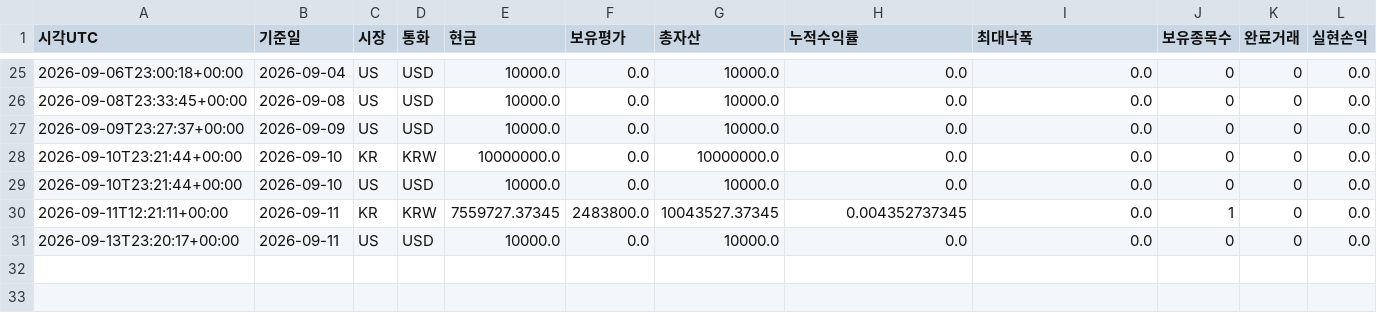
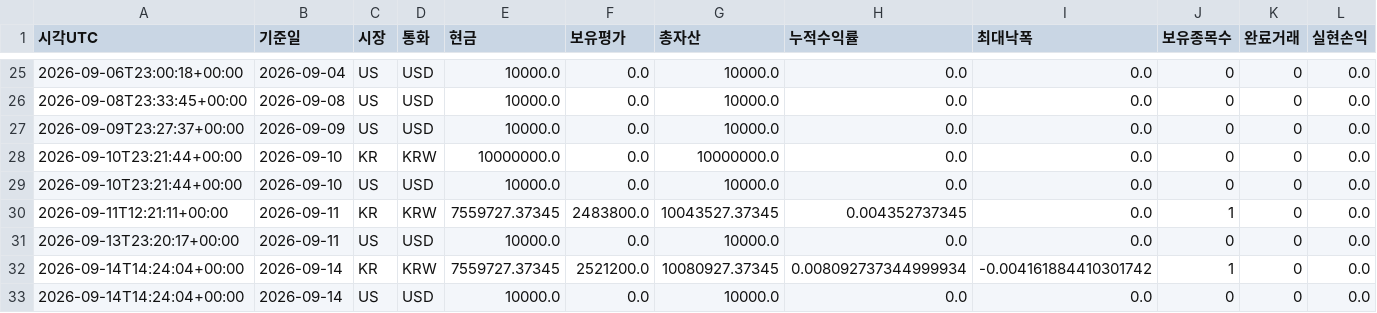
Before and after one commit to dg4200355-arch/apex-ai-trading-bot, a CSV file: reports/paper_account.csv, drawn as a sheet; only a part is shown, gaps mark what is left out; rows hold the shown columns only; the diff names each change by its address in the sheet, - before the commit and + after, or states it on an @@ line.

```diff
--- a/reports/paper_account.csv
+++ b/reports/paper_account.csv
+row 32: 2026-09-14T14:24:04+00:00 | 2026-09-14 | KR | KRW | 7559727.37345 | 2521200.0 | 10080927.37345 | 0.008092737344999934 | -0.004161884410301742 | 1 | 0 | 0.0
+row 33: 2026-09-14T14:24:04+00:00 | 2026-09-14 | US | USD | 10000.0 | 0.0 | 10000.0 | 0.0 | 0.0 | 0 | 0 | 0.0
```
Also changed, not shown: reports/paper_forward.csv, reports/paper_positions.csv, 8 other files.
